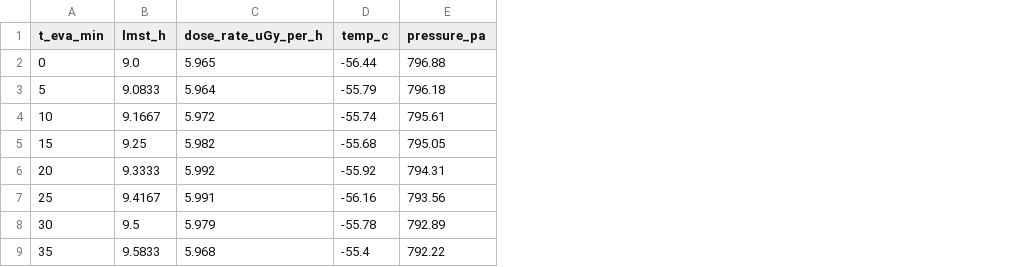
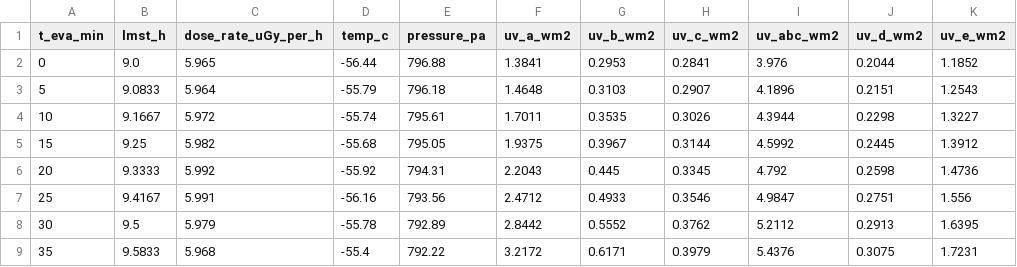
Before and after one commit to knightofthegrey/Marsmap, a CSV file: Python/sol_samples.csv, drawn as a sheet; only a part is shown; the diff names each change by its address in the sheet, - before the commit and + after, or states it on an @@ line.

```diff
--- a/Python/sol_samples.csv
+++ b/Python/sol_samples.csv
+column F (uv_a_wm2), rows 2-9: 1.3841 | 1.4648 | 1.7011 | 1.9375 | 2.2043 | 2.4712 | 2.8442 | 3.2172
+column G (uv_b_wm2), rows 2-9: 0.2953 | 0.3103 | 0.3535 | 0.3967 | 0.445 | 0.4933 | 0.5552 | 0.6171
+column H (uv_c_wm2), rows 2-9: 0.2841 | 0.2907 | 0.3026 | 0.3144 | 0.3345 | 0.3546 | 0.3762 | 0.3979
+column I (uv_abc_wm2), rows 2-9: 3.976 | 4.1896 | 4.3944 | 4.5992 | 4.792 | 4.9847 | 5.2112 | 5.4376
+column J (uv_d_wm2), rows 2-9: 0.2044 | 0.2151 | 0.2298 | 0.2445 | 0.2598 | 0.2751 | 0.2913 | 0.3075
+column K (uv_e_wm2), rows 2-9: 1.1852 | 1.2543 | 1.3227 | 1.3912 | 1.4736 | 1.556 | 1.6395 | 1.7231
```
Also changed, not shown: 10 other files.
